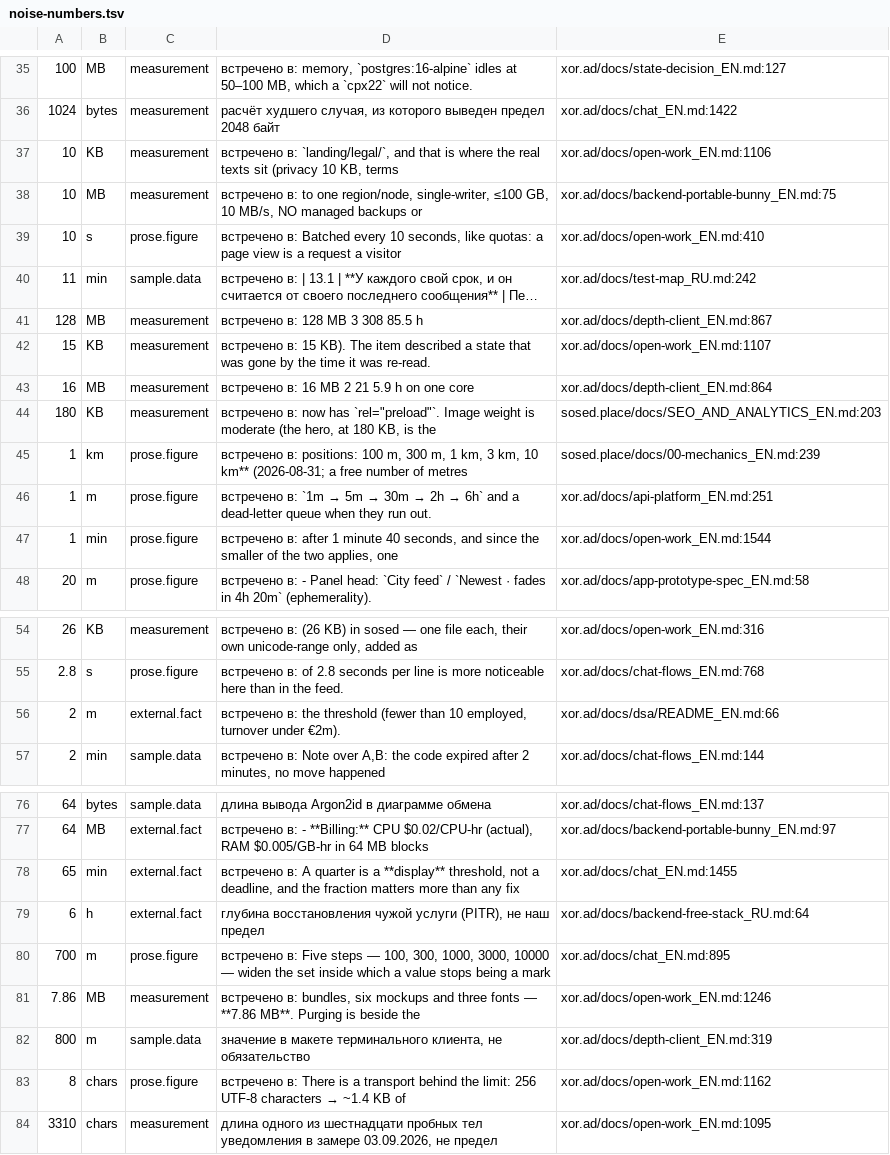
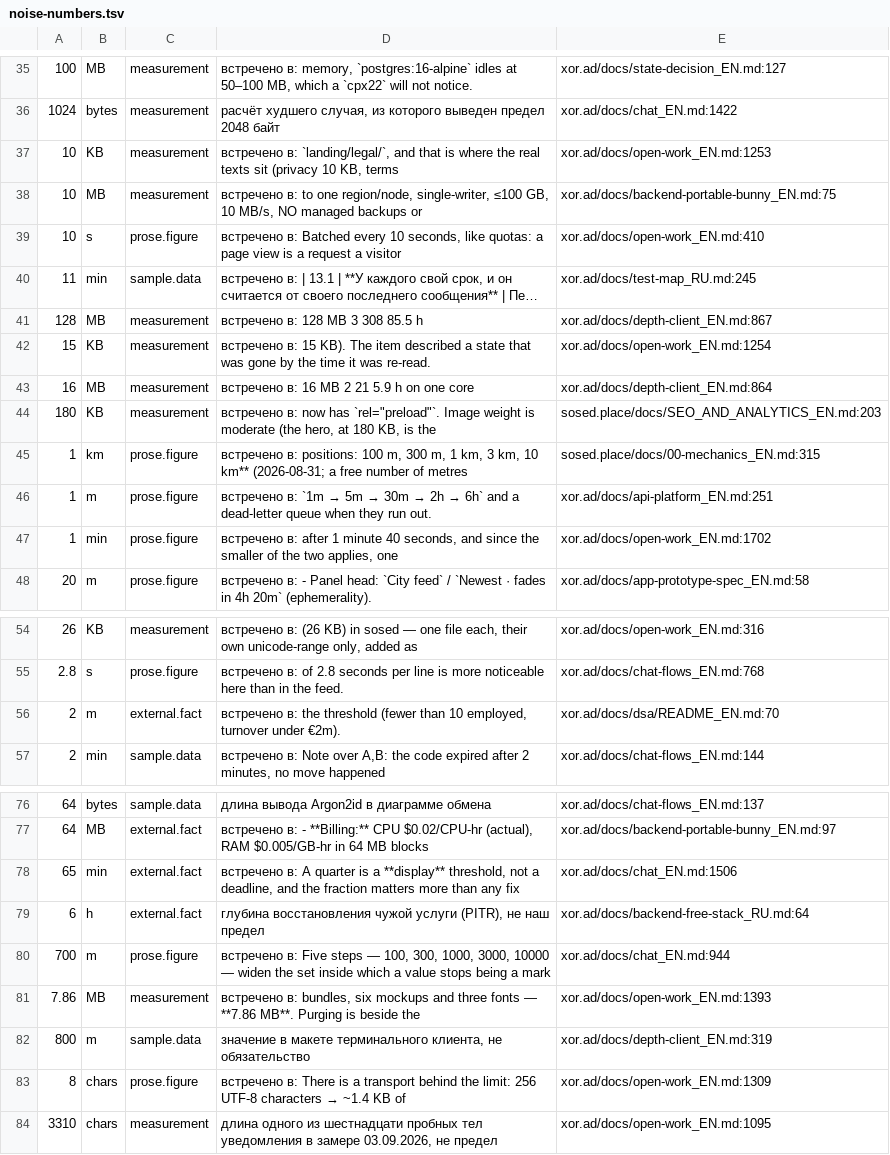
Before and after one commit to panov-id/xor.ad, a TSV file: docs/facts/noise-numbers.tsv, drawn as a sheet; only a part is shown, gaps mark what is left out; long unchanged cells end in …; the diff covers the shown part only; the diff names each change by its address in the sheet, - before the commit and + after, or states it on an @@ line.

```diff
--- a/docs/facts/noise-numbers.tsv
+++ b/docs/facts/noise-numbers.tsv
-E37: xor.ad/docs/open-work_EN.md:1106
+E37: xor.ad/docs/open-work_EN.md:1253
-E40: xor.ad/docs/test-map_RU.md:242
+E40: xor.ad/docs/test-map_RU.md:245
-E42: xor.ad/docs/open-work_EN.md:1107
+E42: xor.ad/docs/open-work_EN.md:1254
-E45: sosed.place/docs/00-mechanics_EN.md:239
+E45: sosed.place/docs/00-mechanics_EN.md:315
-E47: xor.ad/docs/open-work_EN.md:1544
+E47: xor.ad/docs/open-work_EN.md:1702
-E56: xor.ad/docs/dsa/README_EN.md:66
+E56: xor.ad/docs/dsa/README_EN.md:70
-E78: xor.ad/docs/chat_EN.md:1455
+E78: xor.ad/docs/chat_EN.md:1506
-E80: xor.ad/docs/chat_EN.md:895
+E80: xor.ad/docs/chat_EN.md:944
-E81: xor.ad/docs/open-work_EN.md:1246
+E81: xor.ad/docs/open-work_EN.md:1393
-E83: xor.ad/docs/open-work_EN.md:1162
+E83: xor.ad/docs/open-work_EN.md:1309
```
Also changed, not shown: 3 edited cells elsewhere in this file, 1 other file.
